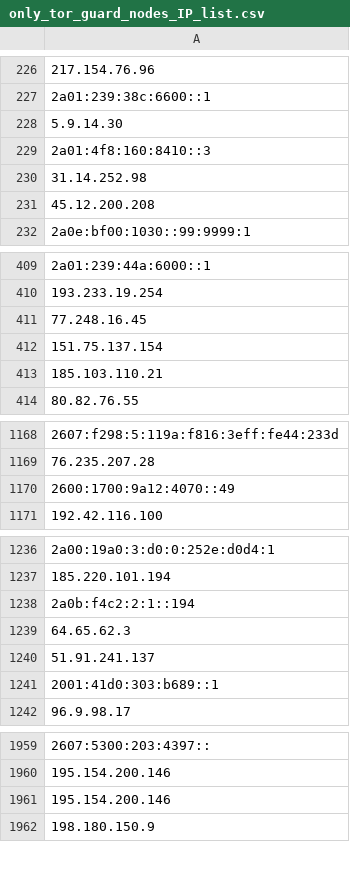
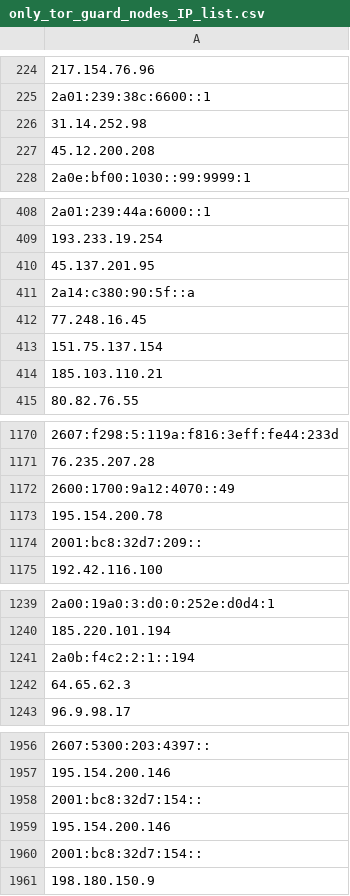
Before and after one commit to hamzajazib/awesome-lists, a CSV file: Lists/TOR/only_tor_guard_nodes_IP_list.csv, drawn as a sheet; only a part is shown, gaps mark what is left out; removed rows and columns are numbered as before the commit, all else as after; the diff covers the shown part only; the diff names each change by its address in the sheet, - before the commit and + after, or states it on an @@ line.

```diff
--- a/Lists/TOR/only_tor_guard_nodes_IP_list.csv
+++ b/Lists/TOR/only_tor_guard_nodes_IP_list.csv
-row 228: 5.9.14.30
-row 229: 2a01:4f8:160:8410::3
+row 410: 45.137.201.95
+row 411: 2a14:c380:90:5f::a
+row 1173: 195.154.200.78
+row 1174: 2001:bc8:32d7:209::
-row 1240: 51.91.241.137
-row 1241: 2001:41d0:303:b689::1
-A1958: 195.154.200.146
+A1958: 2001:bc8:32d7:154::
+row 1959: 195.154.200.146
+row 1960: 2001:bc8:32d7:154::
```
Also changed, not shown: 26 added rows, 25 removed rows and 1 edited cell elsewhere in this file, Lists/TOR/only_tor_exit_nodes_IP_list.csv, 1 other file.
